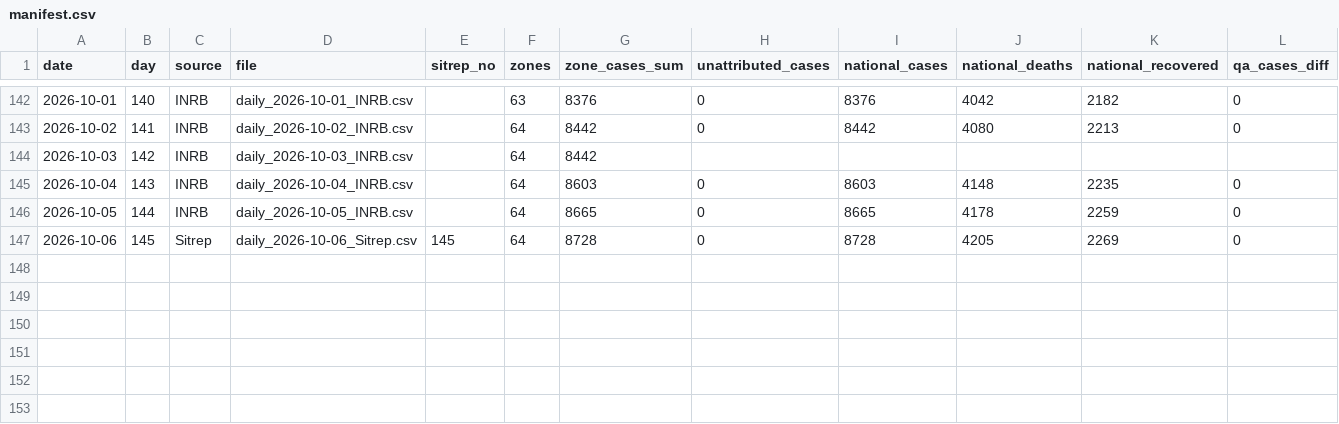
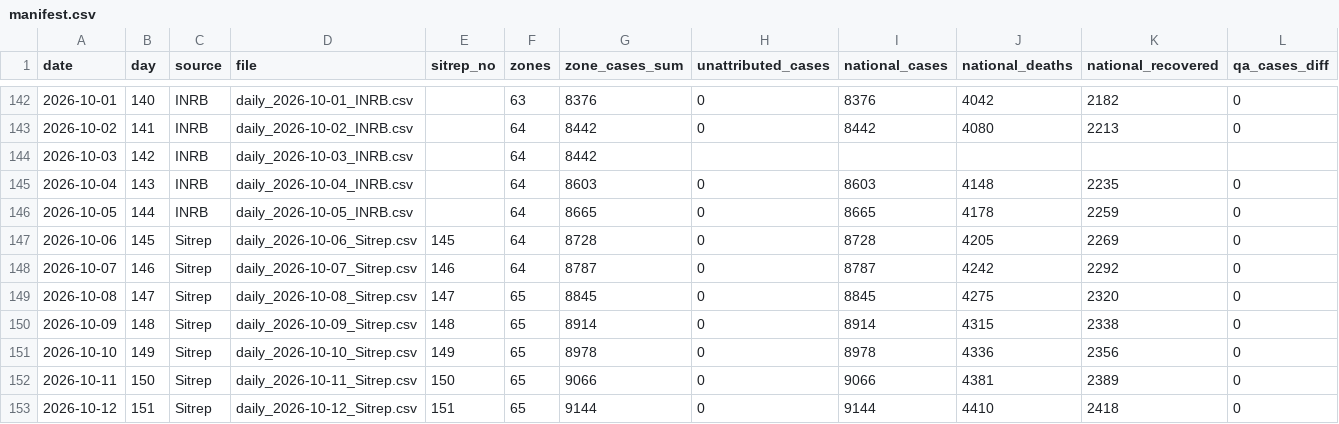
Before and after one commit to mc-t4d/ebola-response, a CSV file: webmap/data/daily/manifest.csv, drawn as a sheet; only a part is shown, gaps mark what is left out; rows hold the shown columns only; the diff names each change by its address in the sheet, - before the commit and + after, or states it on an @@ line.

Commit message:
update data, new tab, dynamic cards

```diff
--- a/webmap/data/daily/manifest.csv
+++ b/webmap/data/daily/manifest.csv
+row 148: 2026-10-07 | 146 | Sitrep | daily_2026-10-07_Sitrep.csv | 146 | 64 | 8787 | 0 | 8787 | 4242 | 2292 | 0
+row 149: 2026-10-08 | 147 | Sitrep | daily_2026-10-08_Sitrep.csv | 147 | 65 | 8845 | 0 | 8845 | 4275 | 2320 | 0
+row 150: 2026-10-09 | 148 | Sitrep | daily_2026-10-09_Sitrep.csv | 148 | 65 | 8914 | 0 | 8914 | 4315 | 2338 | 0
+row 151: 2026-10-10 | 149 | Sitrep | daily_2026-10-10_Sitrep.csv | 149 | 65 | 8978 | 0 | 8978 | 4336 | 2356 | 0
+row 152: 2026-10-11 | 150 | Sitrep | daily_2026-10-11_Sitrep.csv | 150 | 65 | 9066 | 0 | 9066 | 4381 | 2389 | 0
+row 153: 2026-10-12 | 151 | Sitrep | daily_2026-10-12_Sitrep.csv | 151 | 65 | 9144 | 0 | 9144 | 4410 | 2418 | 0
```
Also changed, not shown: 28 other files.
